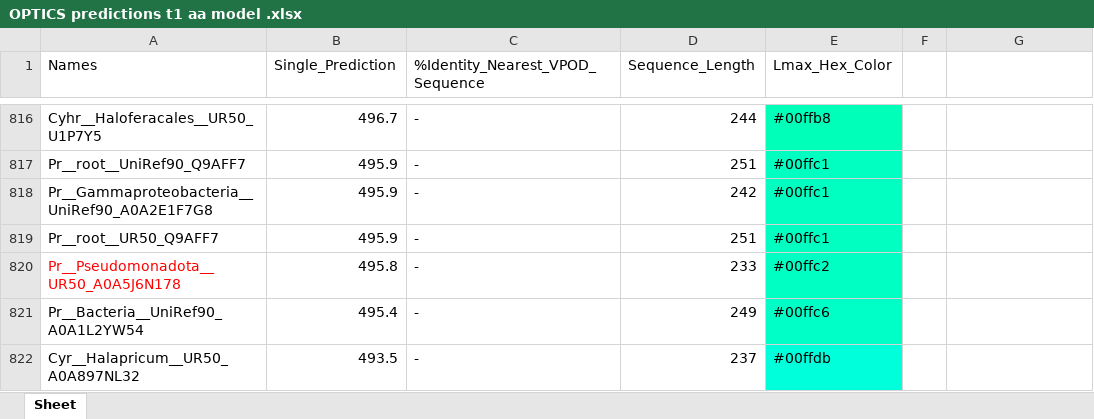
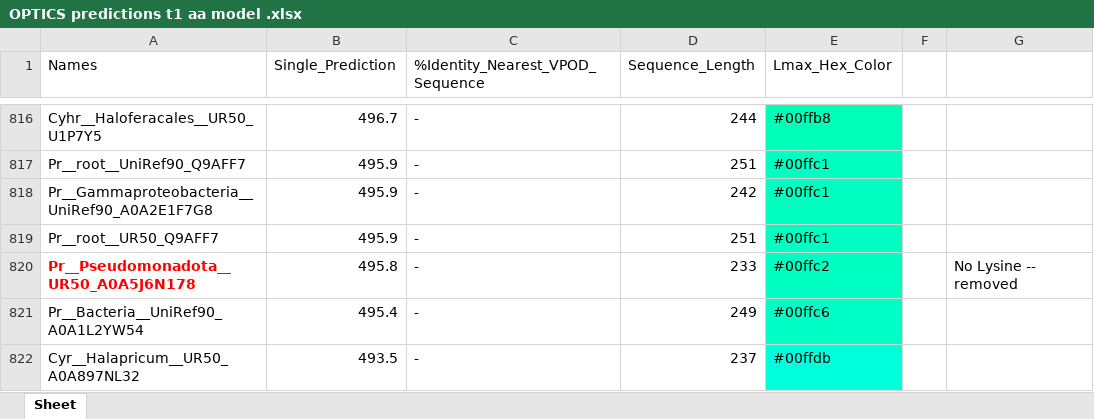
Before and after one commit to ucsb-oakley-lab/cyano_rhodopsins, an Excel workbook: OPTICS predictions t1 aa model .xlsx, sheet Sheet, drawn as a sheet; only a part is shown, gaps mark what is left out; values as stored, in another font and other column widths than the file's, no borders; charts and pictures not drawn; the diff names each change by its address in the sheet, - before the commit and + after, or states it on an @@ line.

Commit message:
Saving OPTICS excel file after changing selected blue

```diff
--- a/OPTICS predictions t1 aa model .xlsx (sheet Sheet)
+++ b/OPTICS predictions t1 aa model .xlsx (sheet Sheet)
-A820 bold: off
+A820 bold: on
-G820: (empty)
+G820: No Lysine -- removed
```
